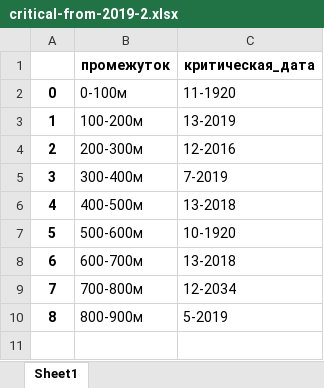
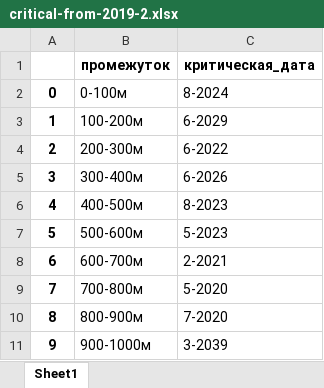
Before and after one commit to Shemka/rjd, an Excel workbook: critical-from-2019-2.xlsx, sheet Sheet1, drawn as a sheet; values as stored, in another font and other column widths than the file's, no borders; the diff names each change by its address in the sheet, - before the commit and + after, or states it on an @@ line.

```diff
--- a/critical-from-2019-2.xlsx (sheet Sheet1)
+++ b/critical-from-2019-2.xlsx (sheet Sheet1)
-C2 (критическая_дата): 11-1920
+C2 (критическая_дата): 8-2024
-C3 (критическая_дата): 13-2019
+C3 (критическая_дата): 6-2029
-C4 (критическая_дата): 12-2016
+C4 (критическая_дата): 6-2022
-C5 (критическая_дата): 7-2019
+C5 (критическая_дата): 6-2026
-C6 (критическая_дата): 13-2018
+C6 (критическая_дата): 8-2023
-C7 (критическая_дата): 10-1920
+C7 (критическая_дата): 5-2023
-C8 (критическая_дата): 13-2018
+C8 (критическая_дата): 2-2021
-C9 (критическая_дата): 12-2034
+C9 (критическая_дата): 5-2020
-C10 (критическая_дата): 5-2019
+C10 (критическая_дата): 7-2020
+row 11: 9 | 900-1000м | 3-2039
```
Also changed, not shown: 23 other files.
